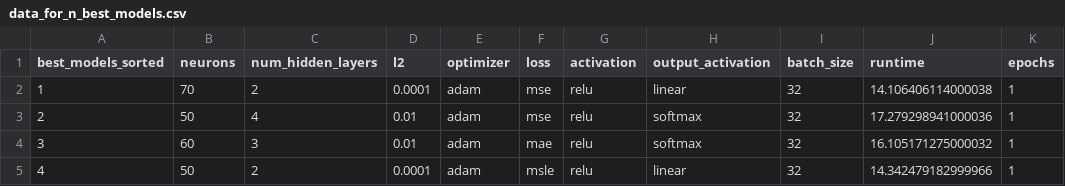
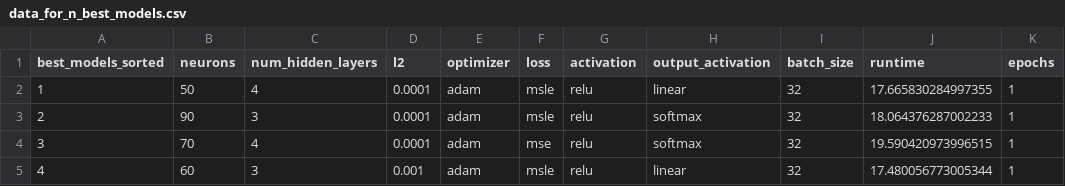
Before and after one commit to matsssk/AA6060_ML, a CSV file: models_data/ANN_info/data_for_n_best_models.csv, drawn as a sheet.

```diff
--- a/models_data/ANN_info/data_for_n_best_models.csv
+++ b/models_data/ANN_info/data_for_n_best_models.csv
@@ -1,5 +1,5 @@
 best_models_sorted,neurons,num_hidden_layers,l2,optimizer,loss,activation,output_activation,batch_size,runtime,epochs
-1,70,2,0.0001,adam,mse,relu,linear,32,14.106406114000038,1
-2,50,4,0.01,adam,mse,relu,softmax,32,17.279298941000036,1
-3,60,3,0.01,adam,mae,relu,softmax,32,16.105171275000032,1
-4,50,2,0.0001,adam,msle,relu,linear,32,14.342479182999966,1
+1,50,4,0.0001,adam,msle,relu,linear,32,17.665830284997355,1
+2,90,3,0.0001,adam,msle,relu,softmax,32,18.064376287002233,1
+3,70,4,0.0001,adam,mse,relu,softmax,32,19.590420973996515,1
+4,60,3,0.001,adam,msle,relu,linear,32,17.480056773005344,1
```
Also changed, not shown: catboost_info/time_left.tsv, models_data/random_forest_output/current_density_pred.csv, 50 other files.
